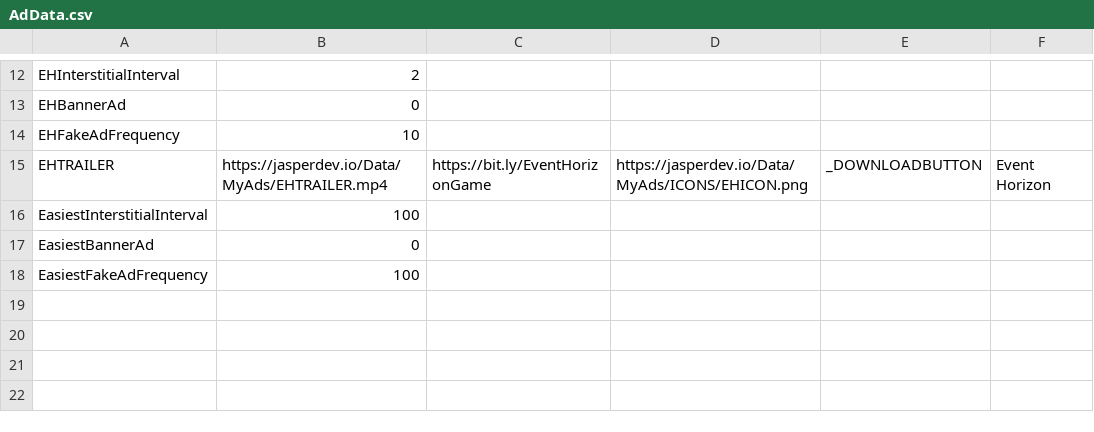
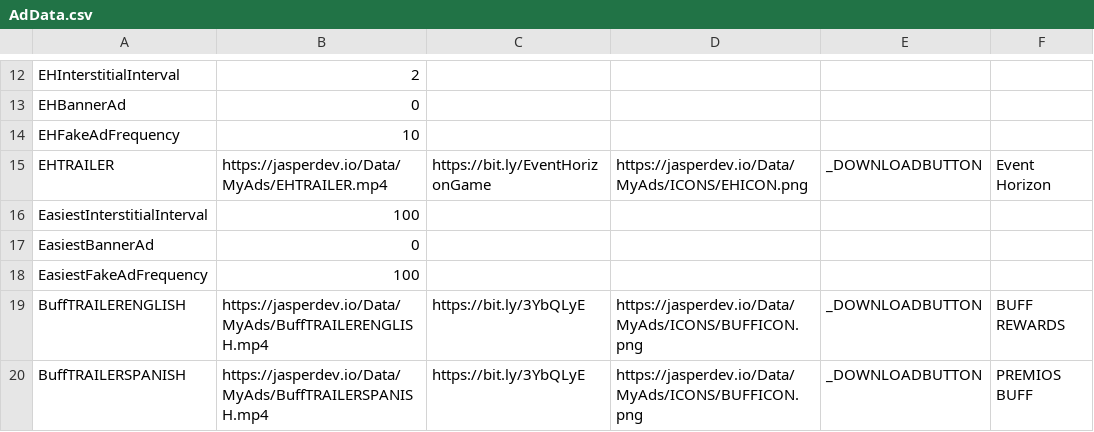
Before and after one commit to JasperRaccoon/jasperraccoon.github.io, a CSV file: Data/AdData.csv, drawn as a sheet; only a part is shown, gaps mark what is left out.

Commit message:
Update AdData.csv

```diff
--- a/Data/AdData.csv
+++ b/Data/AdData.csv
@@ -18 +18,3 @@ EasiestBannerAd,0
 EasiestFakeAdFrequency,100
+BuffTRAILERENGLISH,https://jasperdev.io/Data/MyAds/BuffTRAILERENGLISH.mp4,https://bit.ly/3YbQLyE,https://jasperdev.io/Data/MyAds/ICONS/BUFFICON.png,_DOWNLOADBUTTON,BUFF REWARDS
+BuffTRAILERSPANISH,https://jasperdev.io/Data/MyAds/BuffTRAILERSPANISH.mp4,https://bit.ly/3YbQLyE,https://jasperdev.io/Data/MyAds/ICONS/BUFFICON.png,_DOWNLOADBUTTON,PREMIOS BUFF
```
